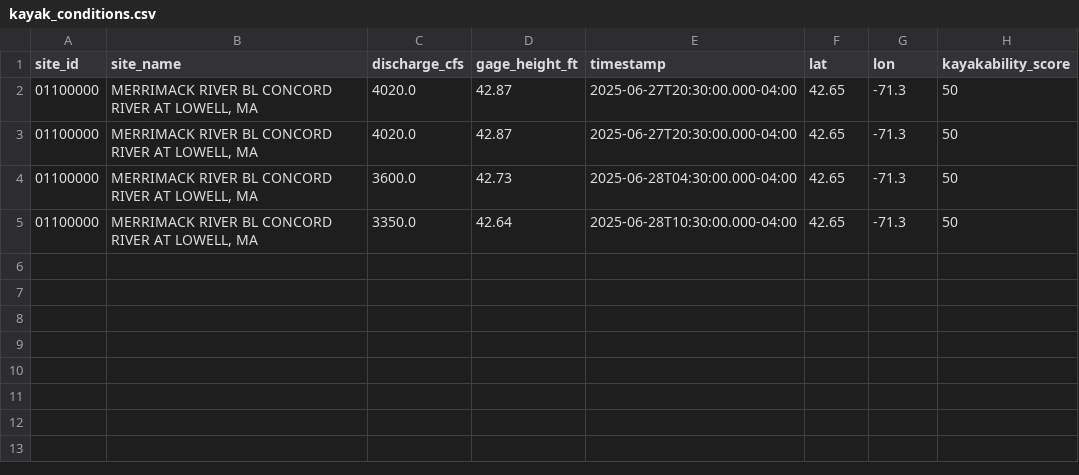
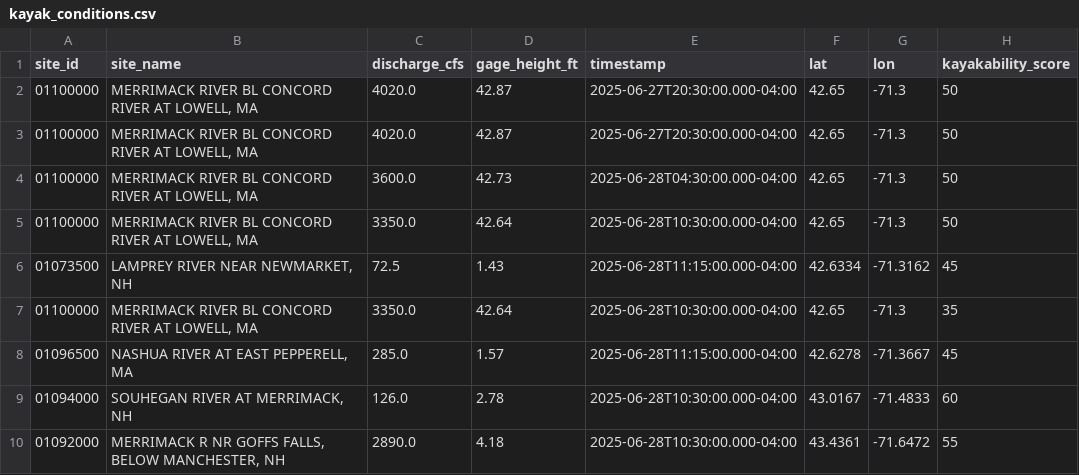
Before and after one commit to tjnolan319/kayakability-dashboard, a CSV file: kayak_conditions.csv, drawn as a sheet.

```diff
--- a/kayak_conditions.csv
+++ b/kayak_conditions.csv
@@ -5 +5,6 @@ site_id,site_name,discharge_cfs,gage_height_ft,timestamp,lat,lon,kayakability_sc
 01100000,"MERRIMACK RIVER BL CONCORD RIVER AT LOWELL, MA",3350.0,42.64,2025-06-28T10:30:00.000-04:00,42.65,-71.3,50
+01073500,"LAMPREY RIVER NEAR NEWMARKET, NH",72.5,1.43,2025-06-28T11:15:00.000-04:00,42.6334,-71.3162,45
+01100000,"MERRIMACK RIVER BL CONCORD RIVER AT LOWELL, MA",3350.0,42.64,2025-06-28T10:30:00.000-04:00,42.65,-71.3,35
+01096500,"NASHUA RIVER AT EAST PEPPERELL, MA",285.0,1.57,2025-06-28T11:15:00.000-04:00,42.6278,-71.3667,45
+01094000,"SOUHEGAN RIVER AT MERRIMACK, NH",126.0,2.78,2025-06-28T10:30:00.000-04:00,43.0167,-71.4833,60
+01092000,"MERRIMACK R NR GOFFS FALLS, BELOW MANCHESTER, NH",2890.0,4.18,2025-06-28T10:30:00.000-04:00,43.4361,-71.6472,55
```
